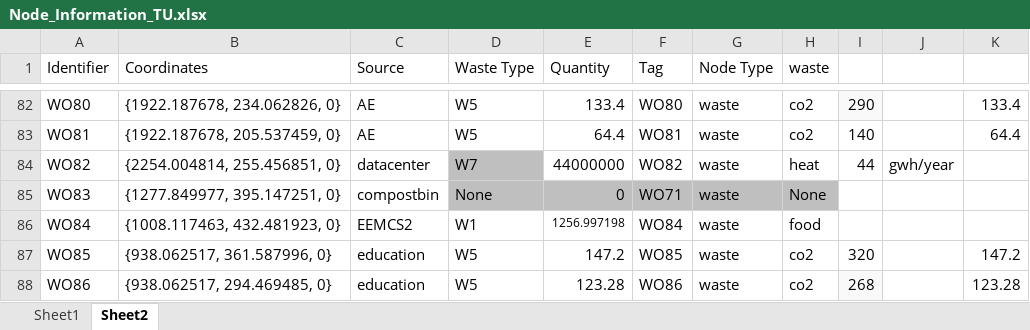
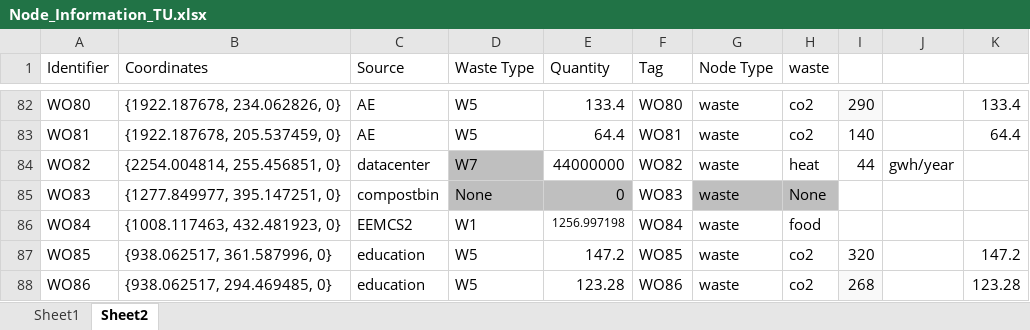
Before and after one commit to erengozdeanil/UF-DecisionMaker, an Excel workbook: Node_Information_TU.xlsx, sheet Sheet2, drawn as a sheet; only a part is shown, gaps mark what is left out; values as stored, in another font and other column widths than the file's, no borders; the diff names each change by its address in the sheet, - before the commit and + after, or states it on an @@ line.

```diff
--- a/Node_Information_TU.xlsx (sheet Sheet2)
+++ b/Node_Information_TU.xlsx (sheet Sheet2)
-F85 (Tag): WO71
+F85 (Tag): WO83
-F85 fill: #BFBFBF
+F85 fill: none
```
Also changed, not shown: 27 other files.
